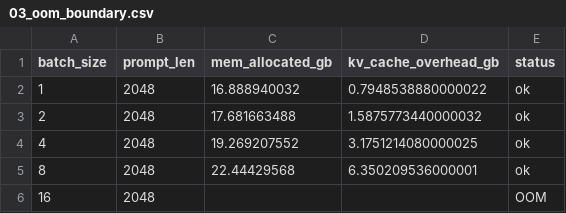
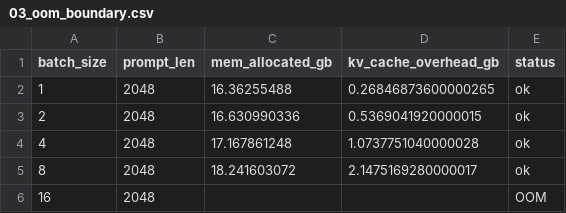
Before and after one commit to anithagovindaraju0603-gif/llm-inference-profiling, a CSV file: results/03_oom_boundary.csv, drawn as a sheet.

Commit message:
results re generated with proper garbage collection step

```diff
--- a/results/03_oom_boundary.csv
+++ b/results/03_oom_boundary.csv
@@ -1,6 +1,6 @@
 batch_size,prompt_len,mem_allocated_gb,kv_cache_overhead_gb,status
-1,2048,16.888940032,0.7948538880000022,ok
-2,2048,17.681663488,1.5875773440000032,ok
-4,2048,19.269207552,3.1751214080000025,ok
-8,2048,22.44429568,6.350209536000001,ok
+1,2048,16.36255488,0.26846873600000265,ok
+2,2048,16.630990336,0.5369041920000015,ok
+4,2048,17.167861248,1.0737751040000028,ok
+8,2048,18.241603072,2.1475169280000017,ok
 16,2048,,,OOM
```
Also changed, not shown: results/03_kv_cache_snapshots.csv, 1 other file.
